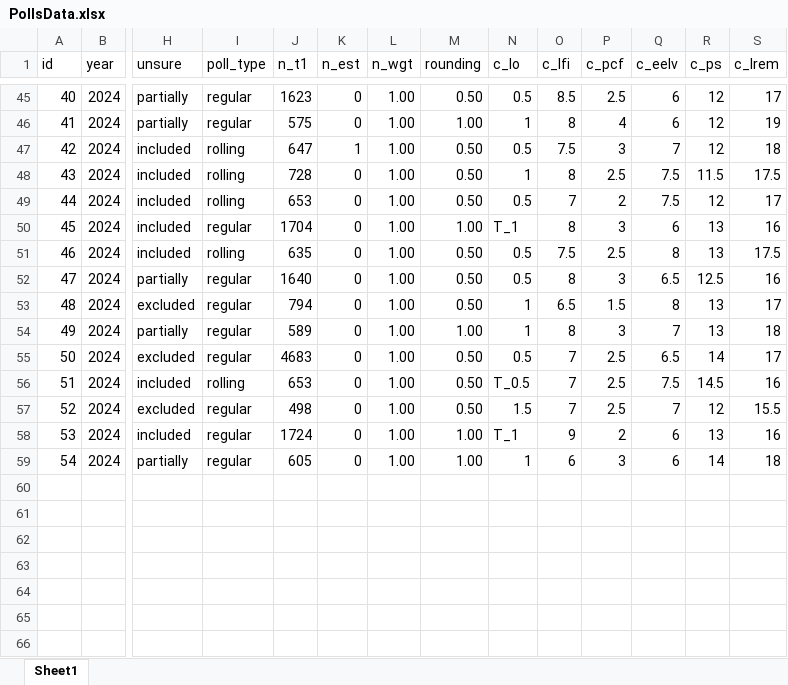
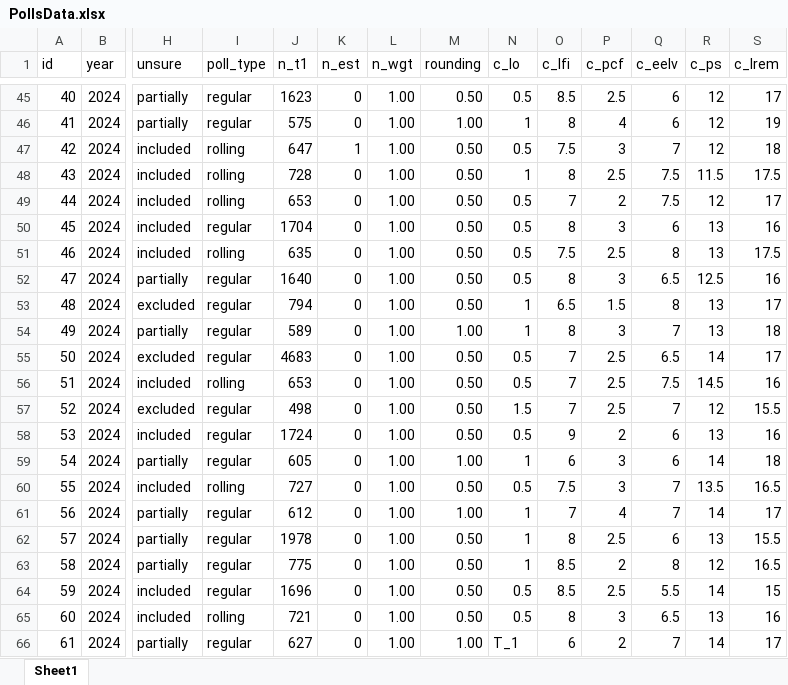
Before and after one commit to flavienganter/polls-2024-election, an Excel workbook: PollsData.xlsx, sheet Sheet1, drawn as a sheet; only a part is shown, gaps mark what is left out; values as stored, in another font and other column widths than the file's, no borders; rows hold the shown columns only; the diff covers the shown part only; the diff names each change by its address in the sheet, - before the commit and + after, or states it on an @@ line.

```diff
--- a/PollsData.xlsx (sheet Sheet1)
+++ b/PollsData.xlsx (sheet Sheet1)
-M50 (rounding): 1.00
+M50 (rounding): 0.50
-N50 (c_lo): T_1
+N50 (c_lo): 0.5
-N56 (c_lo): T_0.5
+N56 (c_lo): 0.5
-M58 (rounding): 1.00
+M58 (rounding): 0.50
-N58 (c_lo): T_1
+N58 (c_lo): 0.5
+row 60: 55 | 2024 | included | rolling | 727 | 0 | 1.00 | 0.50 | 0.5 | 7.5 | 3 | 7 | 13.5 | 16.5
+row 61: 56 | 2024 | partially | regular | 612 | 0 | 1.00 | 1.00 | 1 | 7 | 4 | 7 | 14 | 17
+row 62: 57 | 2024 | partially | regular | 1978 | 0 | 1.00 | 0.50 | 1 | 8 | 2.5 | 6 | 13 | 15.5
+row 63: 58 | 2024 | partially | regular | 775 | 0 | 1.00 | 0.50 | 1 | 8.5 | 2 | 8 | 12 | 16.5
+row 64: 59 | 2024 | included | regular | 1696 | 0 | 1.00 | 0.50 | 0.5 | 8.5 | 2.5 | 5.5 | 14 | 15
+row 65: 60 | 2024 | included | rolling | 721 | 0 | 1.00 | 0.50 | 0.5 | 8 | 3 | 6.5 | 13 | 16
+row 66: 61 | 2024 | partially | regular | 627 | 0 | 1.00 | 1.00 | T_1 | 6 | 2 | 7 | 14 | 17
```
Also changed, not shown: 8 edited cells elsewhere in this sheet, 5 other files.
